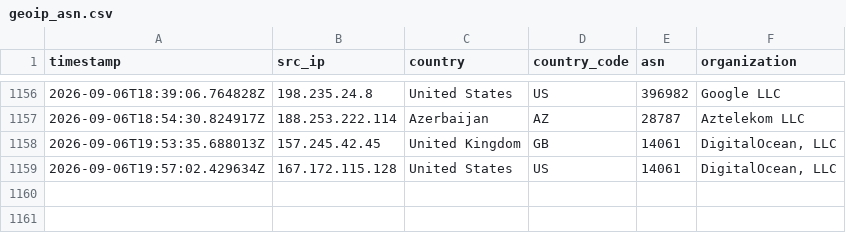
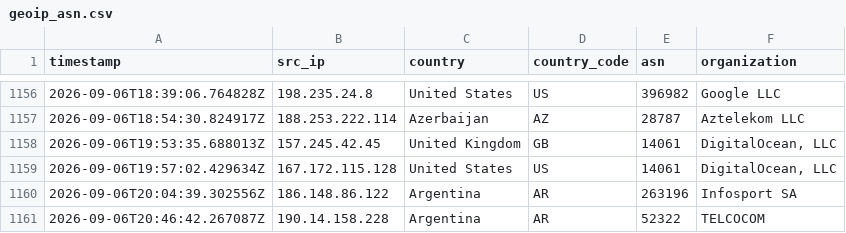
Before and after one commit to Prabhath-de/AWS_Honeypot, a CSV file: data/processed/geoip_asn.csv, drawn as a sheet; only a part is shown, gaps mark what is left out.

```diff
--- a/data/processed/geoip_asn.csv
+++ b/data/processed/geoip_asn.csv
@@ -1159 +1159,3 @@ timestamp,src_ip,country,country_code,asn,organization
 2026-09-06T19:57:02.429634Z,167.172.115.128,United States,US,14061,"DigitalOcean, LLC"
+2026-09-06T20:04:39.302556Z,186.148.86.122,Argentina,AR,263196,Infosport SA
+2026-09-06T20:46:42.267087Z,190.14.158.228,Argentina,AR,52322,TELCOCOM
```
Also changed, not shown: data/processed/threat_scores.csv, 6 other files.
